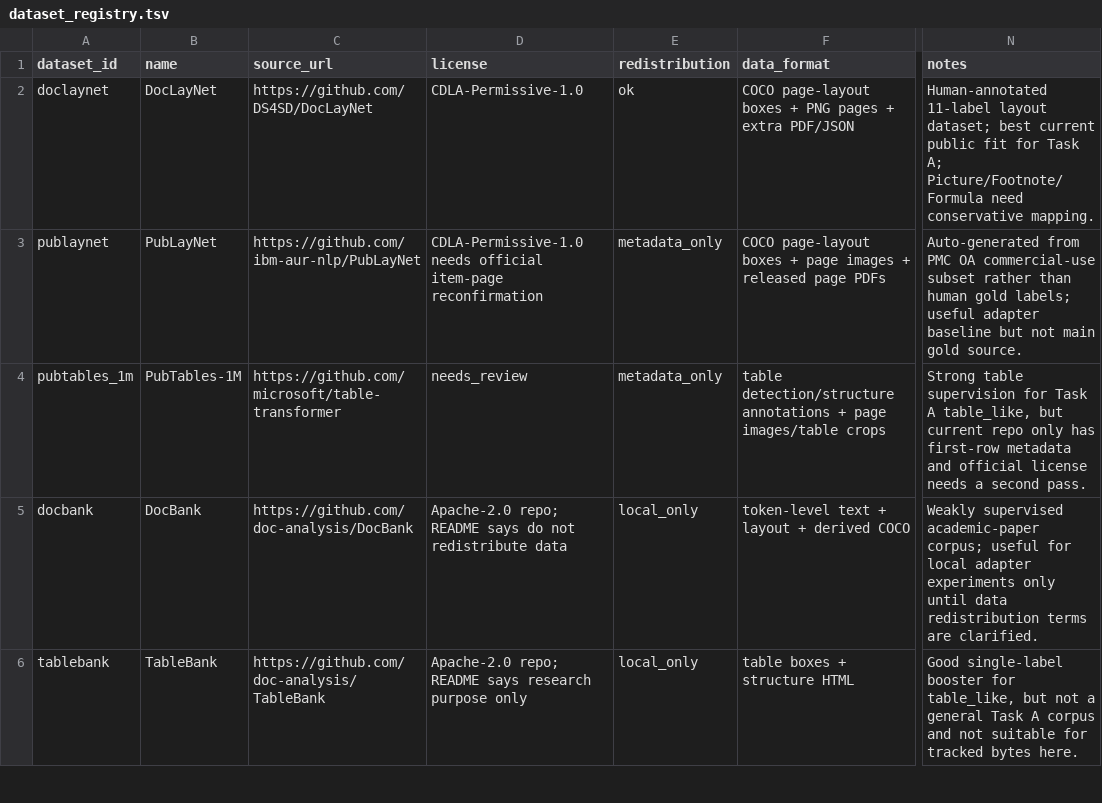
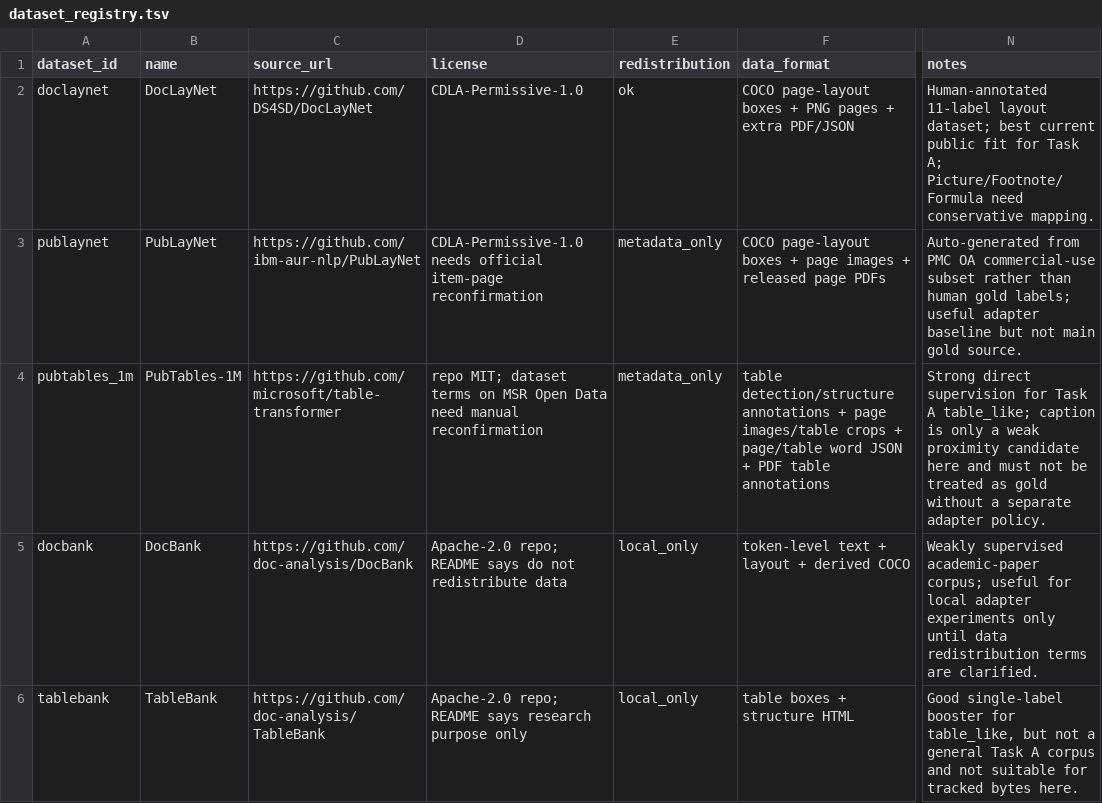
Before and after one commit to ZSeanYves/markitdown-quality-lab, a TSV file: pdf_model_training/text_block_classifier/dataset/dataset_registry.tsv, drawn as a sheet; only a part is shown, gaps mark what is left out; the diff names each change by its address in the sheet, - before the commit and + after, or states it on an @@ line.

Commit message:
training: add text block teacher baseline plan

```diff
--- a/pdf_model_training/text_block_classifier/dataset/dataset_registry.tsv
+++ b/pdf_model_training/text_block_classifier/dataset/dataset_registry.tsv
-D4 (license): needs_review
+D4 (license): repo MIT; dataset terms on MSR Open Data need manual reconfirmation
-F4 (data_format): …images/table crops
+F4 (data_format): …images/table crops + page/table word JSON + PDF table annotations
-N4 (notes): Strong table supervision for Task A table_like, but current repo only has first-row metadata and official license needs a second pass.
+N4 (notes): Strong direct supervision for Task A table_like; caption is only a weak proximity candidate here and must not be treated as gold without a separate adapter policy.
```
Also changed, not shown: pdf_model_training/text_block_classifier/manifests/dataset_plan.tsv, 2 other files.
